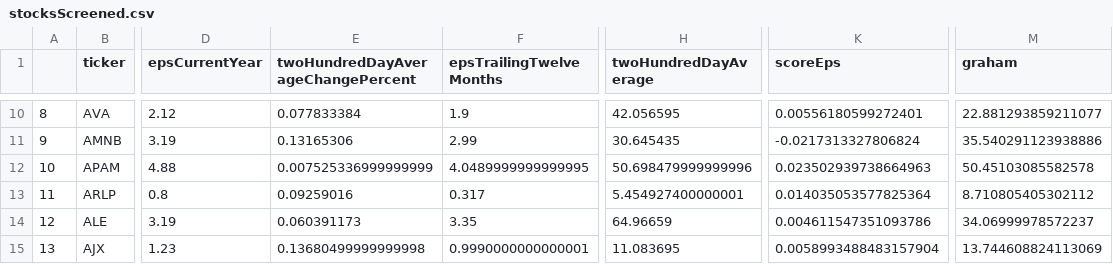
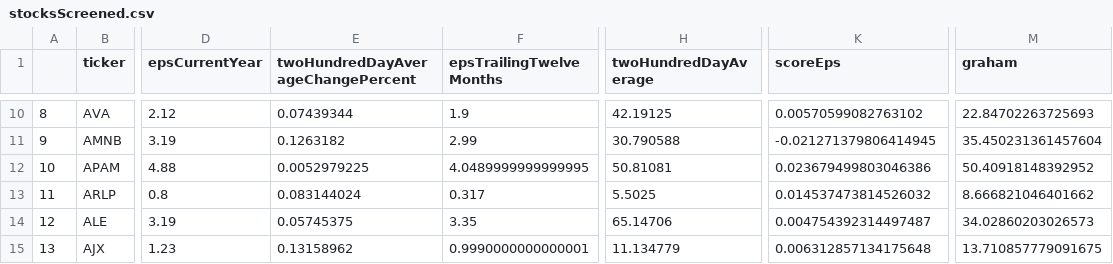
Before and after one commit to HiltonWS/StockScreenerData, a CSV file: stocksScreened.csv, drawn as a sheet; only a part is shown, gaps mark what is left out; the diff covers the shown part only; the diff names each change by its address in the sheet, - before the commit and + after, or states it on an @@ line.

```diff
--- a/stocksScreened.csv
+++ b/stocksScreened.csv
-E10: 0.077833384
+E10: 0.07439344
-H10 (twoHundredDayAverage): 42.056595
+H10 (twoHundredDayAverage): 42.19125
-K10 (scoreEps): 0.00556180599272401
+K10 (scoreEps): 0.00570599082763102
-M10 (graham): 22.881293859211077
+M10 (graham): 22.84702263725693
-E11: 0.13165306
+E11: 0.1263182
-H11 (twoHundredDayAverage): 30.645435
+H11 (twoHundredDayAverage): 30.790588
-K11 (scoreEps): -0.0217313327806824
+K11 (scoreEps): -0.021271379806414945
-M11 (graham): 35.540291123938886
+M11 (graham): 35.450231361457604
-E12: 0.007525336999999999
+E12: 0.0052979225
-H12 (twoHundredDayAverage): 50.698479999999996
+H12 (twoHundredDayAverage): 50.81081
-K12 (scoreEps): 0.023502939738664963
+K12 (scoreEps): 0.023679499803046386
-M12 (graham): 50.45103085582578
+M12 (graham): 50.40918148392952
-E13: 0.09259016
+E13: 0.083144024
-H13 (twoHundredDayAverage): 5.454927400000001
+H13 (twoHundredDayAverage): 5.5025
-K13 (scoreEps): 0.014035053577825364
+K13 (scoreEps): 0.014537473814526032
-M13 (graham): 8.710805405302112
+M13 (graham): 8.666821046401662
-E14: 0.060391173
+E14: 0.05745375
-H14 (twoHundredDayAverage): 64.96659
+H14 (twoHundredDayAverage): 65.14706
-K14 (scoreEps): 0.004611547351093786
+K14 (scoreEps): 0.004754392314497487
-M14 (graham): 34.06999978572237
+M14 (graham): 34.02860203026573
-E15: 0.13680499999999998
+E15: 0.13158962
-H15 (twoHundredDayAverage): 11.083695
+H15 (twoHundredDayAverage): 11.134779
-K15 (scoreEps): 0.0058993488483157904
+K15 (scoreEps): 0.006312857134175648
-M15 (graham): 13.744608824113069
+M15 (graham): 13.710857779091675
```
Also changed, not shown: 32 edited cells elsewhere in this file.
